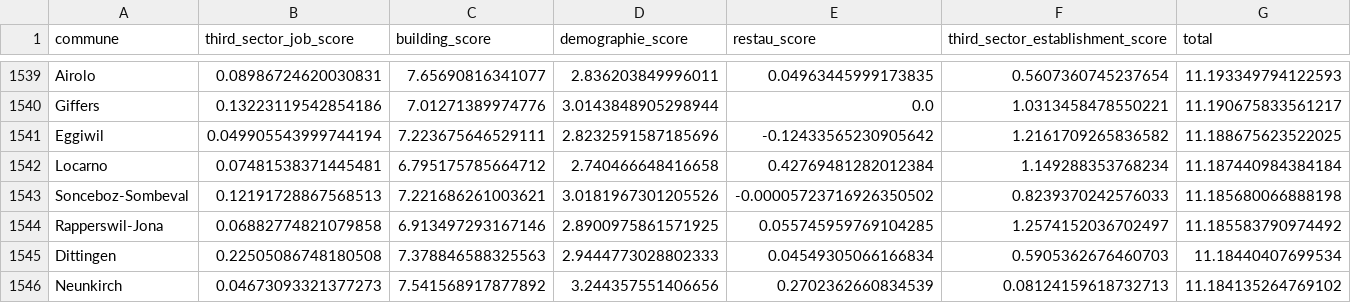
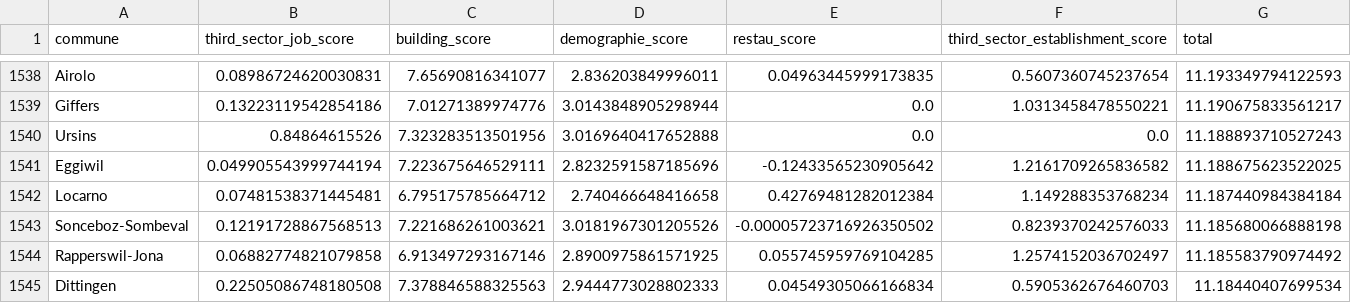
Before and after one commit to MadeInShineA/EstimEat-frontend, a CSV file: public/data/locality_scores.csv, drawn as a sheet; only a part is shown, gaps mark what is left out; the shorter side is filled out with more unchanged rows; the diff covers the shown part only.

```diff
--- a/public/data/locality_scores.csv
+++ b/public/data/locality_scores.csv
@@ -1540,2 +1539,3 @@ Airolo,0.08986724620030831,7.65690816341077,2.836203849996011,0.0496344599917383
 Giffers,0.13223119542854186,7.01271389974776,3.0143848905298944,0.0,1.0313458478550221,11.190675833561217
+Ursins,0.84864615526,7.323283513501956,3.0169640417652888,0.0,0.0,11.188893710527243
 Eggiwil,0.049905543999744194,7.223675646529111,2.8232591587185696,-0.12433565230905642,1.2161709265836582,11.188675623522025
```
Also changed, not shown: 5 added rows, 6 removed rows and 2 edited cells elsewhere in this file, 27 other files.
